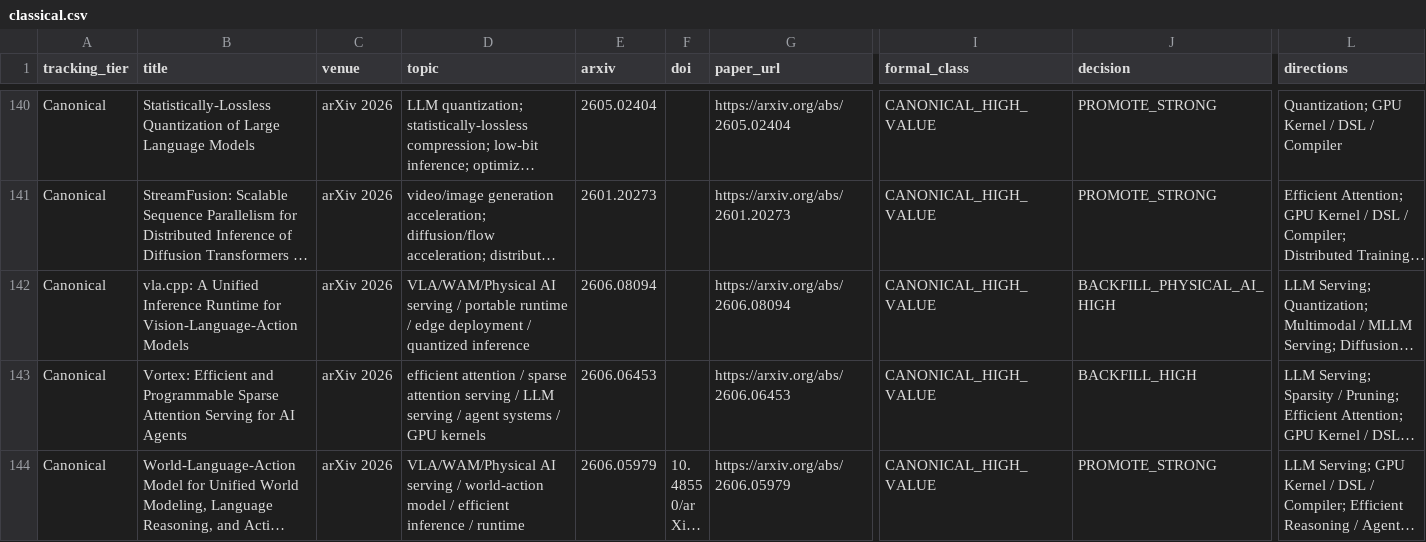
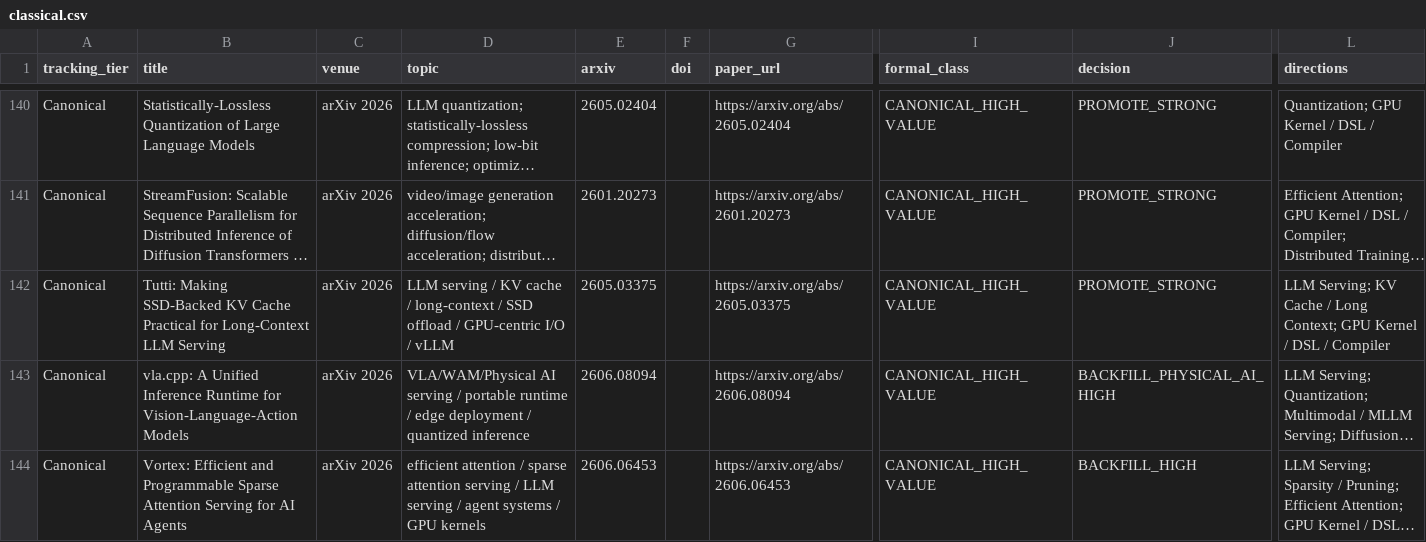
Before and after one commit to WangZhican/efficient-ml-landscape, a CSV file: data/classical.csv, drawn as a sheet; only a part is shown, gaps mark what is left out; the shorter side is filled out with more unchanged rows; long unchanged cells end in …; rows hold the shown columns only; the diff names each change by its address in the sheet, - before the commit and + after, or states it on an @@ line.

Commit message:
Add Tutti KV cache serving system

```diff
--- a/data/classical.csv
+++ b/data/classical.csv
+row 142: Canonical | Tutti: Making SSD-Backed KV Cache Practical for Long-Context LLM Serving | arXiv 2026 | LLM serving / KV cache / long-context / SSD offload / GPU-centric I/O / vLLM | 2605.03375 |  | https://arxiv.org/abs/2605.03375 | CANONICAL_HIGH_VALUE | PROMOTE_STRONG | LLM Serving; KV Cache / Long Context; GPU Kernel / DSL / Compiler
```
Also changed, not shown: data/papers.csv, 11 other files.
